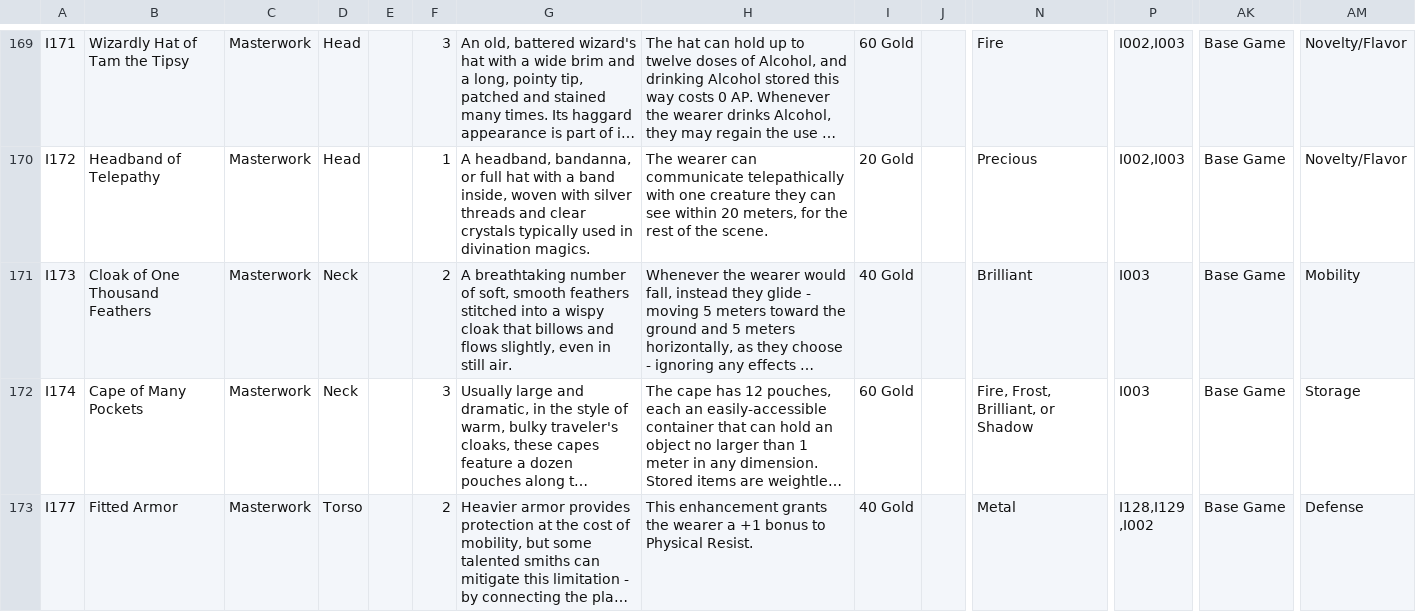
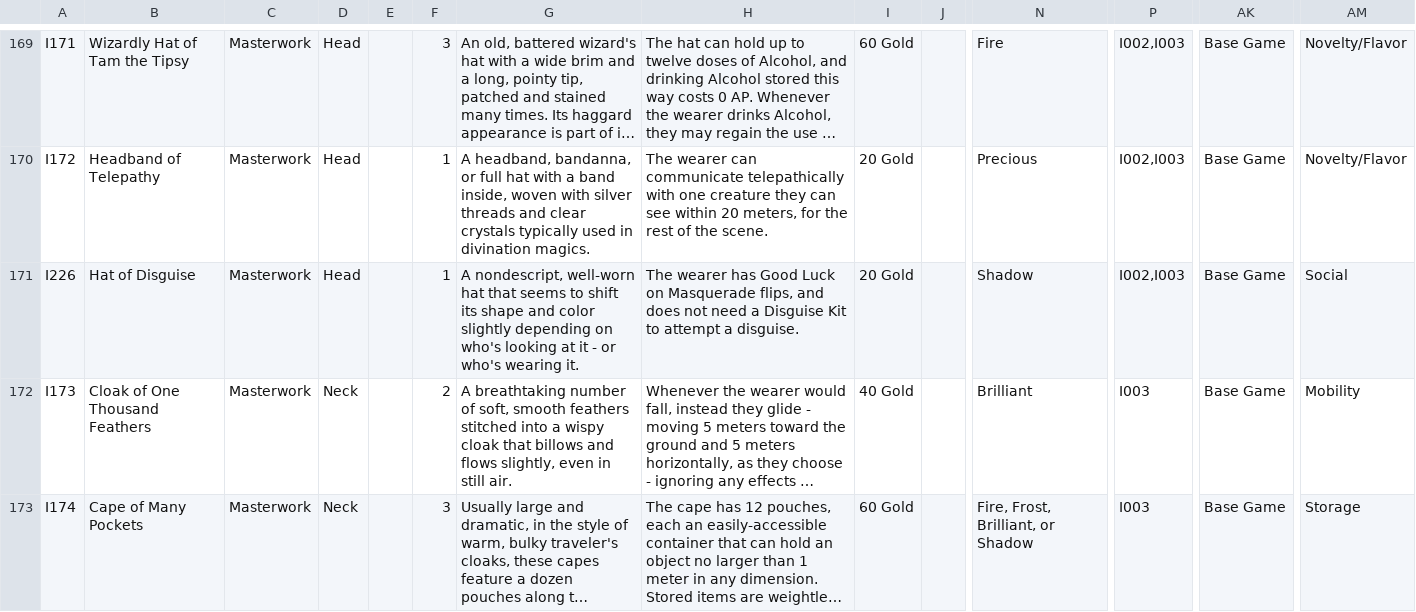
Before and after one commit to sessorach/flagonquest, a CSV file: scripts/items.csv, drawn as a sheet; only a part is shown, gaps mark what is left out; the shorter side is filled out with more unchanged rows; long unchanged cells end in …; rows hold the shown columns only; the diff names each change by its address in the sheet, - before the commit and + after, or states it on an @@ line.

```diff
--- a/scripts/items.csv
+++ b/scripts/items.csv
+row 171: I226 | Hat of Disguise | Masterwork | Head |  | 1 | A nondescript, well-worn hat that seems to shift its shape and color slightly depending on who's looking at it - or who's wearing it. | The wearer has Good Luck on Masquerade flips, and does not need a Disguise Kit to attempt a disguise. | 20 Gold |  | Shadow | I002,I003 | Base Game | Social
```
Also changed, not shown: 4 other files.
